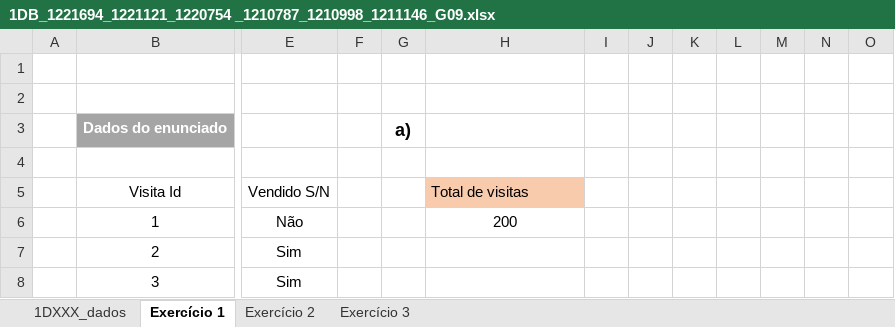
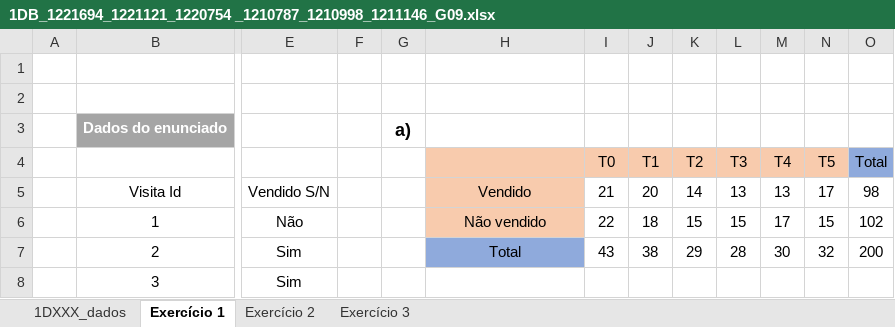
Before and after one commit to joaopinto15/ISEP-MATCP-2022-2023, an Excel workbook: Trabalho 1/1DB_1221694_1221121_1220754 _1210787_1210998_1211146_G09.xlsx, sheet Exercício 1, drawn as a sheet; only a part is shown, gaps mark what is left out; values as stored, in another font and other column widths than the file's, no borders; table styles not drawn; rows hold the shown columns only; the diff covers the shown part only; the diff names each change by its address in the sheet, - before the commit and + after, or states it on an @@ line.

Commit message:
edit a)

```diff
--- a/Trabalho 1/1DB_1221694_1221121_1220754 _1210787_1210998_1211146_G09.xlsx (sheet Exercício 1)
+++ b/Trabalho 1/1DB_1221694_1221121_1220754 _1210787_1210998_1211146_G09.xlsx (sheet Exercício 1)
-H4:N4 fill: none
+H4:N4 fill: #F8CBAD
-row 4: (empty)
+row 4:  |  |  |  |  |  | T0 | T1 | T2 | T3 | T4 | T5 | Total
-O4 fill: none
+O4 fill: #8FAADC
-H5: Total de visitas
+H5: Vendido
-H5 alignment: left
+H5 alignment: center
-I5: (empty)
+I5: 21
-J5: (empty)
+J5: 20
-K5: (empty)
+K5: 14
-L5: (empty)
+L5: 13
-M5: (empty)
+M5: 13
-N5: (empty)
+N5: 17
-O5: (empty)
+O5: 98
-H6: 200
+H6: Não vendido
-H6 fill: none
+H6 fill: #F8CBAD
-I6: (empty)
+I6: 22
-J6: (empty)
+J6: 18
-K6: (empty)
+K6: 15
-L6: (empty)
+L6: 15
-M6: (empty)
+M6: 17
-N6: (empty)
+N6: 15
-O6: (empty)
+O6: 102
-H7: (empty)
+H7: Total
-H7 fill: none
+H7 fill: #8FAADC
-I7: (empty)
+I7: 43
-J7: (empty)
+J7: 38
-K7: (empty)
+K7: 29
-L7: (empty)
+L7: 28
-M7: (empty)
+M7: 30
-N7: (empty)
+N7: 32
-O7: (empty)
+O7: 200
```
Also changed, not shown: 50 edited cells, cell formats and merged cells elsewhere in this sheet, sheet Exercício 2.
